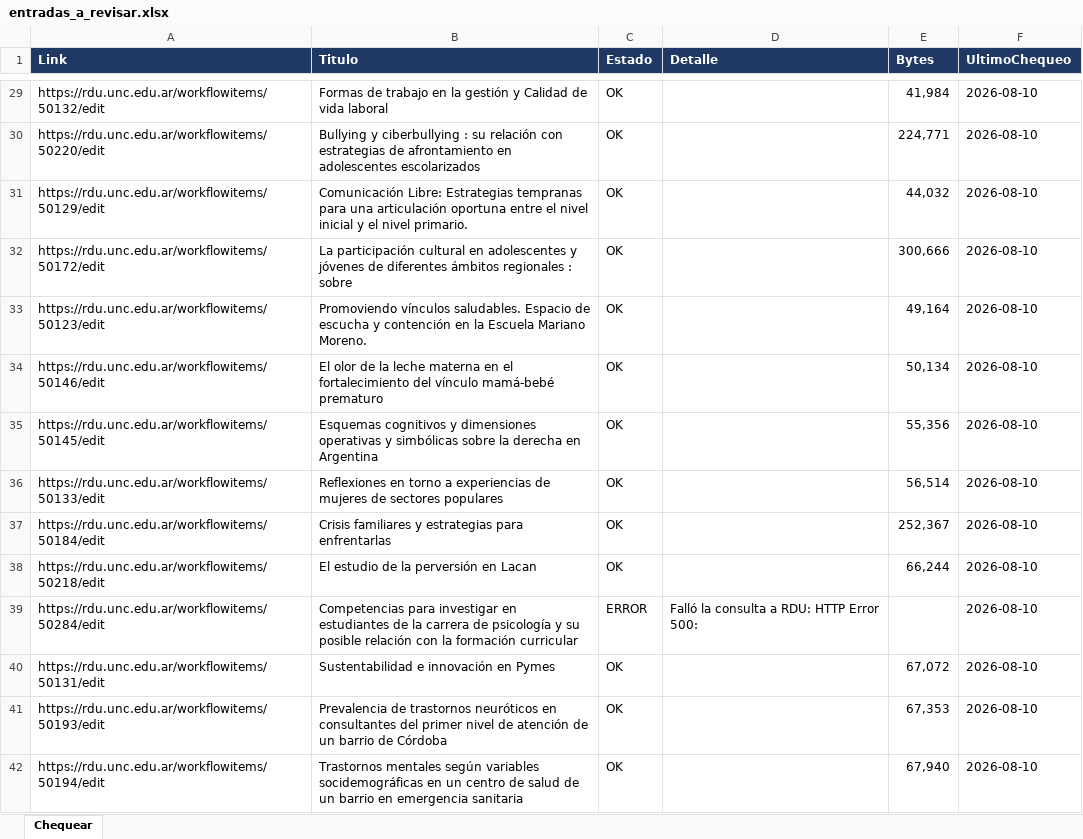
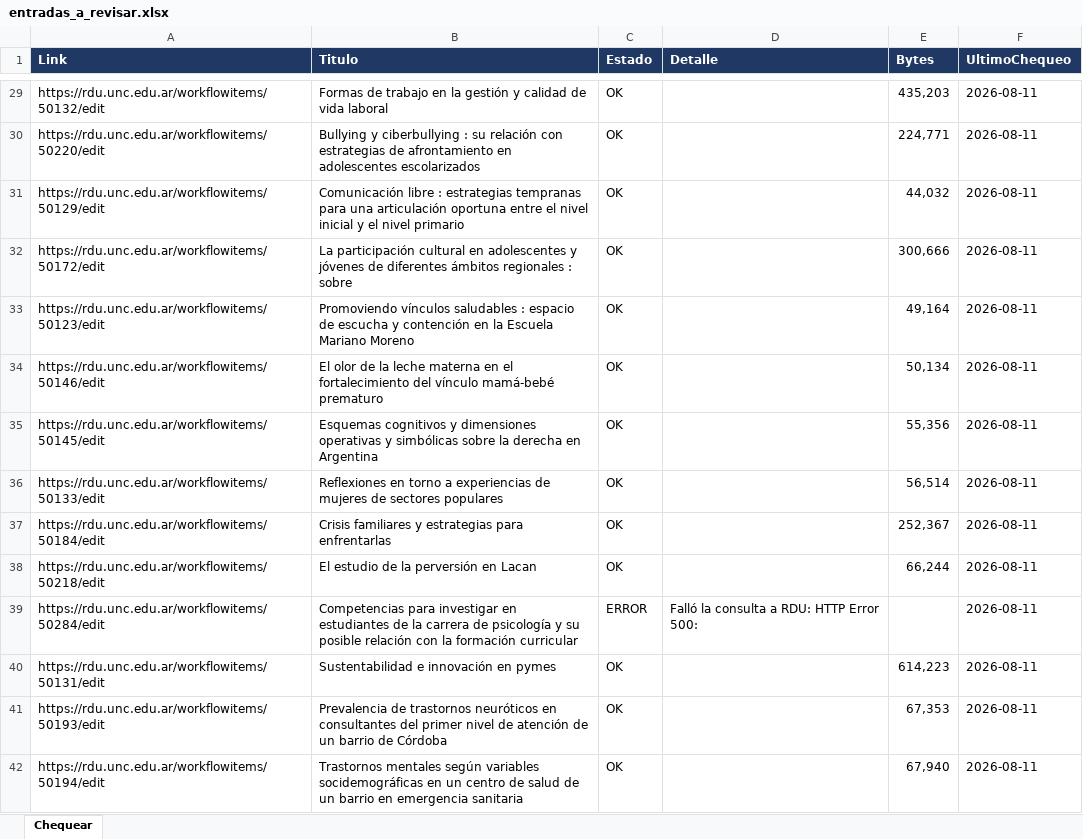
Before and after one commit to poonkrocker/rdua, an Excel workbook: reportes/entradas_a_revisar.xlsx, sheet Chequear, drawn as a sheet; only a part is shown, gaps mark what is left out; values as stored, in another font and other column widths than the file's, no borders; conditional formats not drawn; the diff covers the shown part only; the diff names each change by its address in the sheet, - before the commit and + after, or states it on an @@ line.

```diff
--- a/reportes/entradas_a_revisar.xlsx (sheet Chequear)
+++ b/reportes/entradas_a_revisar.xlsx (sheet Chequear)
-B29 (Titulo): …gestión y Calidad de vida…
+B29 (Titulo): …gestión y calidad de vida…
-E29 (Bytes): 41,984
+E29 (Bytes): 435,203
-F29:F42 (UltimoChequeo): 2026-08-10
+F29:F42 (UltimoChequeo): 2026-08-11
-B31 (Titulo): Comunicación Libre: Estrategias tempranas para una articulación oportuna entre el nivel inicial y el nivel primario.
+B31 (Titulo): Comunicación libre : estrategias tempranas para una articulación oportuna entre el nivel inicial y el nivel primario
-B33 (Titulo): Promoviendo vínculos saludables. Espacio de escucha y contención en la Escuela Mariano Moreno.
+B33 (Titulo): Promoviendo vínculos saludables : espacio de escucha y contención en la Escuela Mariano Moreno
-B40 (Titulo): Sustentabilidad e innovación en Pymes
+B40 (Titulo): Sustentabilidad e innovación en pymes
-E40 (Bytes): 67,072
+E40 (Bytes): 614,223
```
Also changed, not shown: 395 edited cells elsewhere in this sheet.
